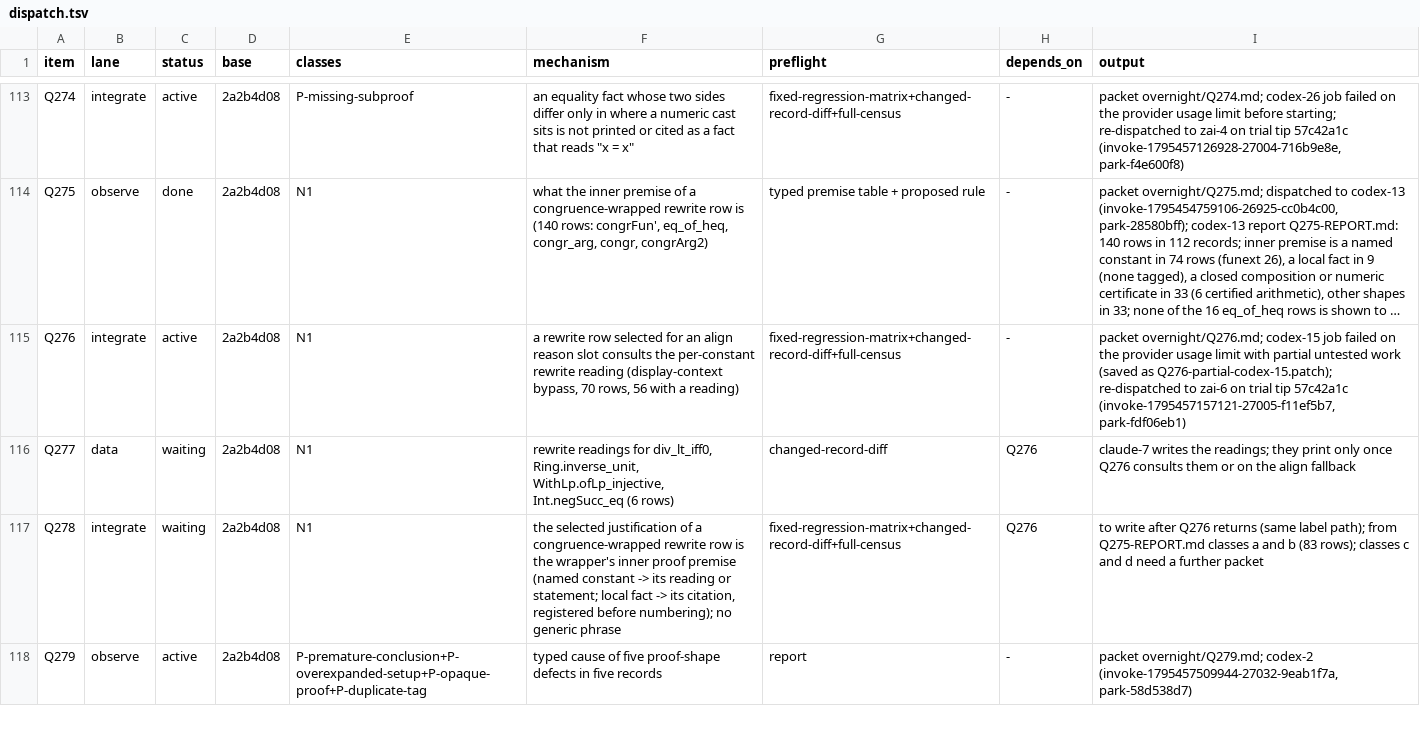
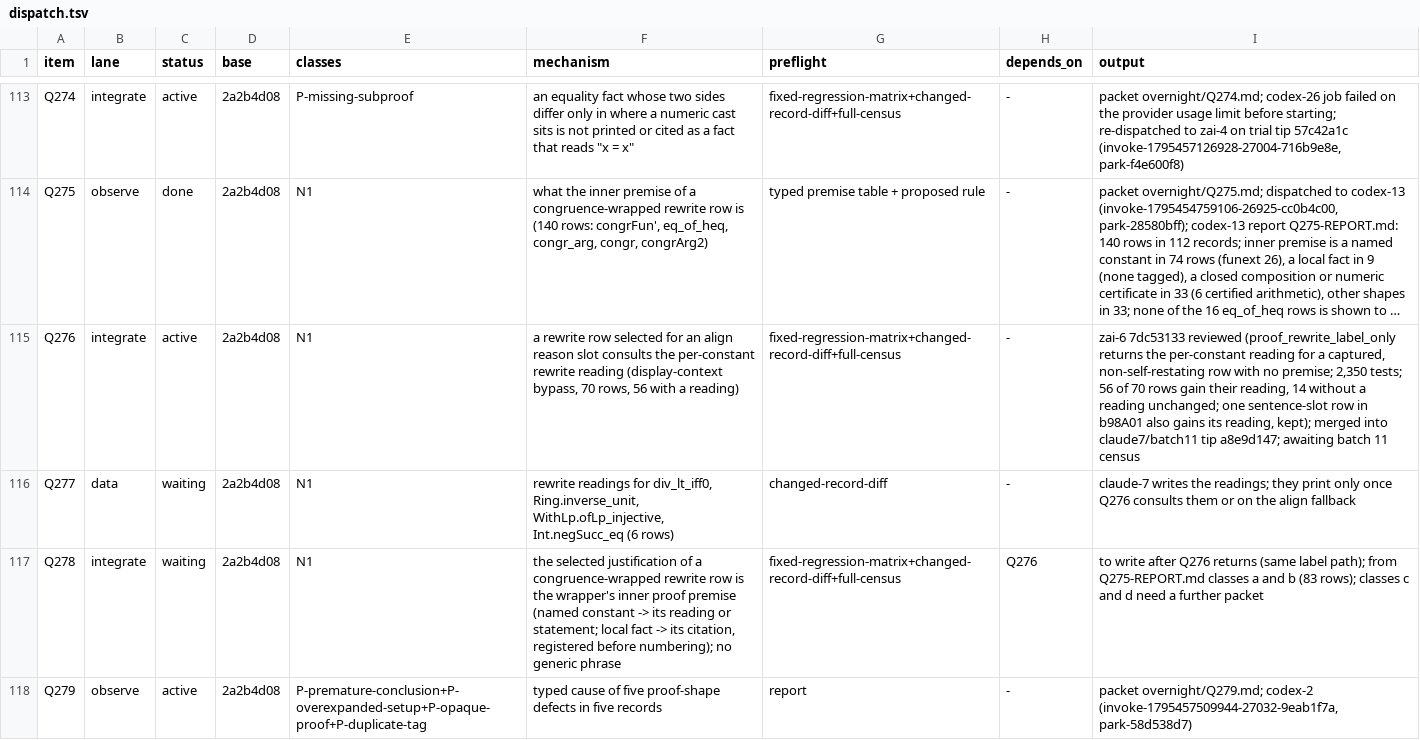
Before and after one commit to tothedarktowercame/futon4, a TSV file: holes/labs/E-paperprinter-cleanup/endgame/dispatch.tsv, drawn as a sheet; only a part is shown, gaps mark what is left out; long unchanged cells end in …; the diff names each change by its address in the sheet, - before the commit and + after, or states it on an @@ line.

```diff
--- a/holes/labs/E-paperprinter-cleanup/endgame/dispatch.tsv
+++ b/holes/labs/E-paperprinter-cleanup/endgame/dispatch.tsv
-I115 (output): packet overnight/Q276.md; codex-15 job failed on the provider usage limit with partial untested work (saved as Q276-partial-codex-15.patch); re-dispatched to zai-6 on trial tip 57c42a1c (invoke-1795457157121-27005-f11ef5b7, park-fdf06eb1)
+I115 (output): zai-6 7dc53133 reviewed (proof_rewrite_label_only returns the per-constant reading for a captured, non-self-restating row with no premise; 2,350 tests; 56 of 70 rows gain their reading, 14 without a reading unchanged; one sentence-slot row in b98A01 also gains its reading, kept); merged into claude7/batch11 tip a8e9d147; awaiting batch 11 census
-H116 (depends_on): Q276
+H116 (depends_on): -
```
